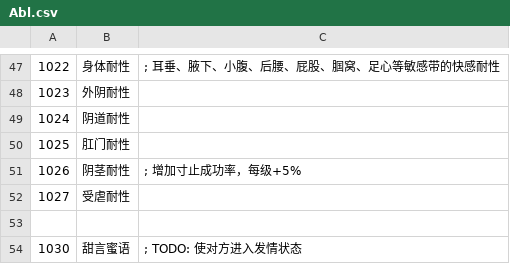
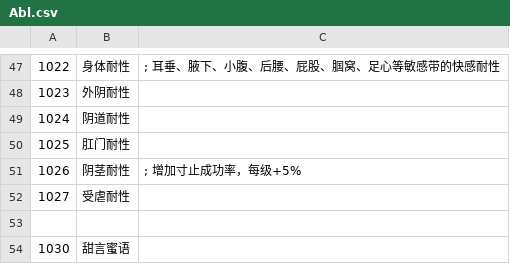
Before and after one commit to yikisi/2, a CSV file: csv/Abl.csv, drawn as a sheet; only a part is shown, gaps mark what is left out.

```diff
--- a/csv/Abl.csv
+++ b/csv/Abl.csv
@@ -53,2 +53,2 @@
 
-1030,甜言蜜语,	; TODO: 使对方进入发情状态
+1030,甜言蜜语,
```
Also changed, not shown: csv/Chara/Chara9005.csv, csv/Flag.csv, 20 other files.
